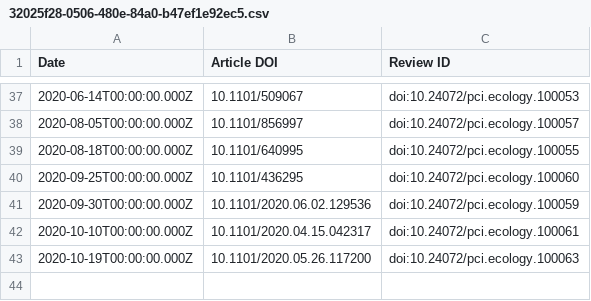
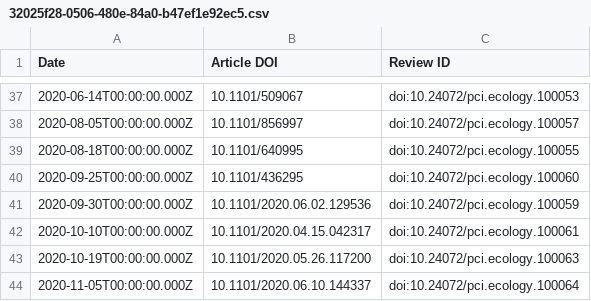
Before and after one commit to sciety/sciety, a CSV file: data/reviews/32025f28-0506-480e-84a0-b47ef1e92ec5.csv, drawn as a sheet; only a part is shown, gaps mark what is left out; the diff names each change by its address in the sheet, - before the commit and + after, or states it on an @@ line.

```diff
--- a/data/reviews/32025f28-0506-480e-84a0-b47ef1e92ec5.csv
+++ b/data/reviews/32025f28-0506-480e-84a0-b47ef1e92ec5.csv
+row 44: 2020-11-05T00:00:00.000Z | 10.1101/2020.06.10.144337 | doi:10.24072/pci.ecology.100064
```
Also changed, not shown: data/endorsements/32025f28-0506-480e-84a0-b47ef1e92ec5.csv, data/reviews/b560187e-f2fb-4ff9-a861-a204f3fc0fb0.csv.
